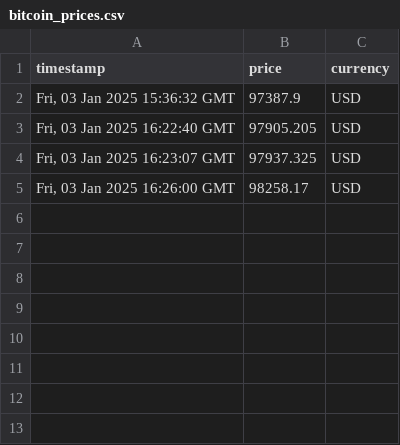
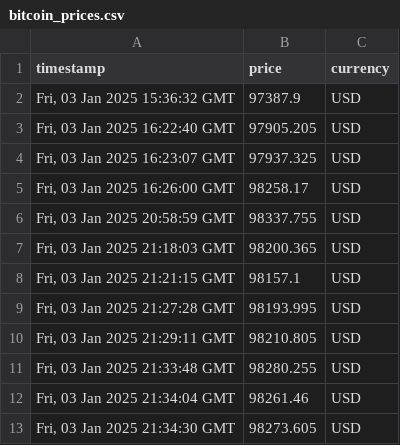
Before and after one commit to roasfora/crypto_edit, a CSV file: data/bitcoin_prices.csv, drawn as a sheet; the diff names each change by its address in the sheet, - before the commit and + after, or states it on an @@ line.

```diff
--- a/data/bitcoin_prices.csv
+++ b/data/bitcoin_prices.csv
+row 6: Fri, 03 Jan 2025 20:58:59 GMT | 98337.755 | USD
+row 7: Fri, 03 Jan 2025 21:18:03 GMT | 98200.365 | USD
+row 8: Fri, 03 Jan 2025 21:21:15 GMT | 98157.1 | USD
+row 9: Fri, 03 Jan 2025 21:27:28 GMT | 98193.995 | USD
+row 10: Fri, 03 Jan 2025 21:29:11 GMT | 98210.805 | USD
+row 11: Fri, 03 Jan 2025 21:33:48 GMT | 98280.255 | USD
+row 12: Fri, 03 Jan 2025 21:34:04 GMT | 98261.46 | USD
+row 13: Fri, 03 Jan 2025 21:34:30 GMT | 98273.605 | USD
```
Also changed, not shown: 7 other files.
